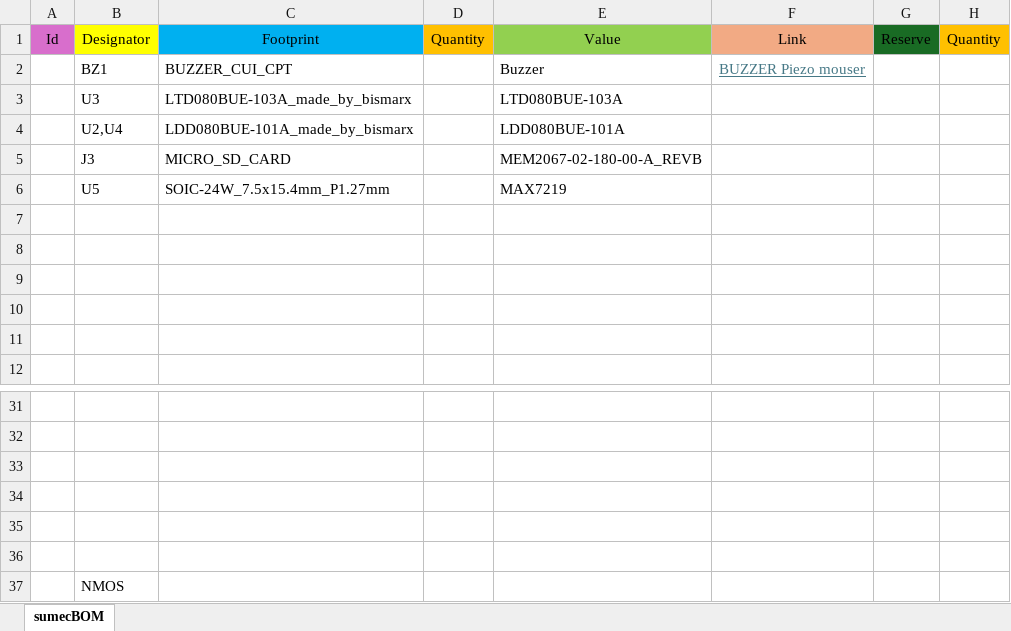
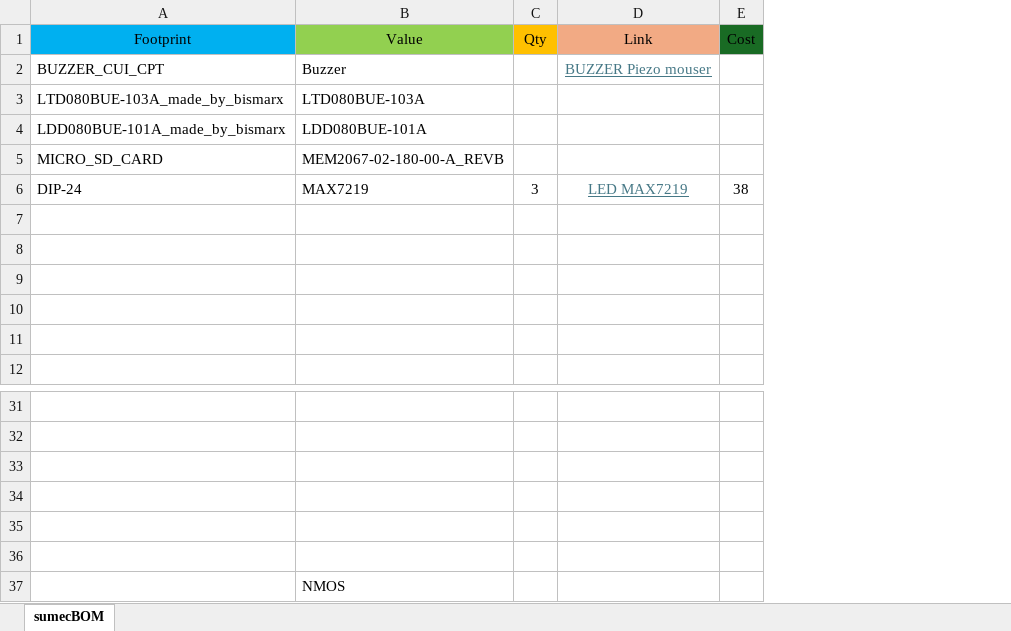
Before and after one commit to bismarx-v1/SchrackProjects, an Excel workbook: SCHRACK_bom.xlsx, sheet sumecBOM, drawn as a sheet; only a part is shown, gaps mark what is left out; values as stored, in another font and other column widths than the file's, no borders; removed rows and columns are numbered as before the commit, all else as after; the diff names each change by its address in the sheet, - before the commit and + after, or states it on an @@ line.

```diff
--- a/SCHRACK_bom.xlsx (sheet sumecBOM)
+++ b/SCHRACK_bom.xlsx (sheet sumecBOM)
-column A (Id), empty
-column B (Designator), rows 2-5: BZ1 | U3 | U2,U4 | J3; row 37: NMOS
-column D (Quantity), empty
+column C (Qty), empty
-column G (Reserve), empty
-column H (Quantity), empty
+column E (Cost), empty
-row 6:  | U5 | SOIC-24W_7.5x15.4mm_P1.27mm |  | MAX7219
+row 6: DIP-24 | MAX7219 | 3 | LED MAX7219 | 38
-B37 (Value): (empty)
+B37 (Value): NMOS
```
Also changed, not shown: 10 other files.
